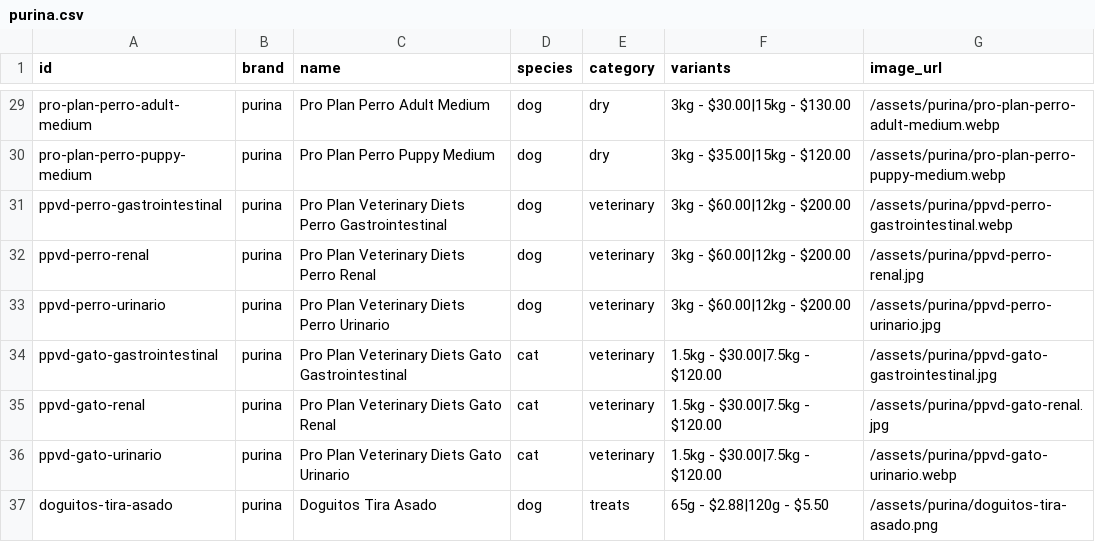
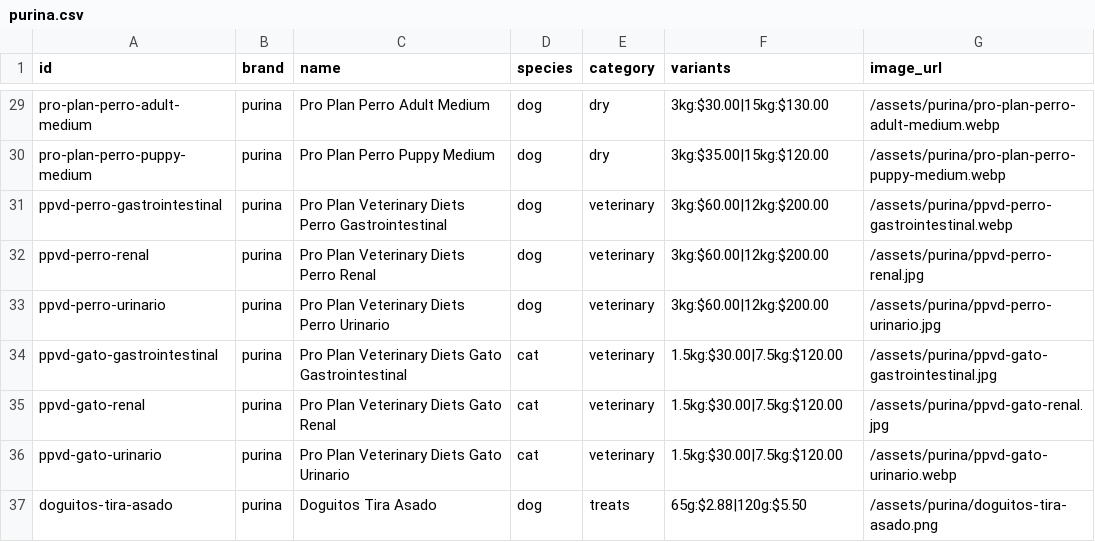
Before and after one commit to renanchavezavila/amicotti-web, a CSV file: amicotti_mvp_site/data/purina.csv, drawn as a sheet; only a part is shown, gaps mark what is left out; the diff covers the shown part only; the diff names each change by its address in the sheet, - before the commit and + after, or states it on an @@ line.

```diff
--- a/amicotti_mvp_site/data/purina.csv
+++ b/amicotti_mvp_site/data/purina.csv
-F29 (variants): 3kg - $30.00|15kg - $130.00
+F29 (variants): 3kg:$30.00|15kg:$130.00
-F30 (variants): 3kg - $35.00|15kg - $120.00
+F30 (variants): 3kg:$35.00|15kg:$120.00
-F31:F33 (variants): 3kg - $60.00|12kg - $200.00
+F31:F33 (variants): 3kg:$60.00|12kg:$200.00
-F34:F36 (variants): 1.5kg - $30.00|7.5kg - $120.00
+F34:F36 (variants): 1.5kg:$30.00|7.5kg:$120.00
-F37 (variants): 65g - $2.88|120g - $5.50
+F37 (variants): 65g:$2.88|120g:$5.50
```
Also changed, not shown: 28 edited cells elsewhere in this file.
